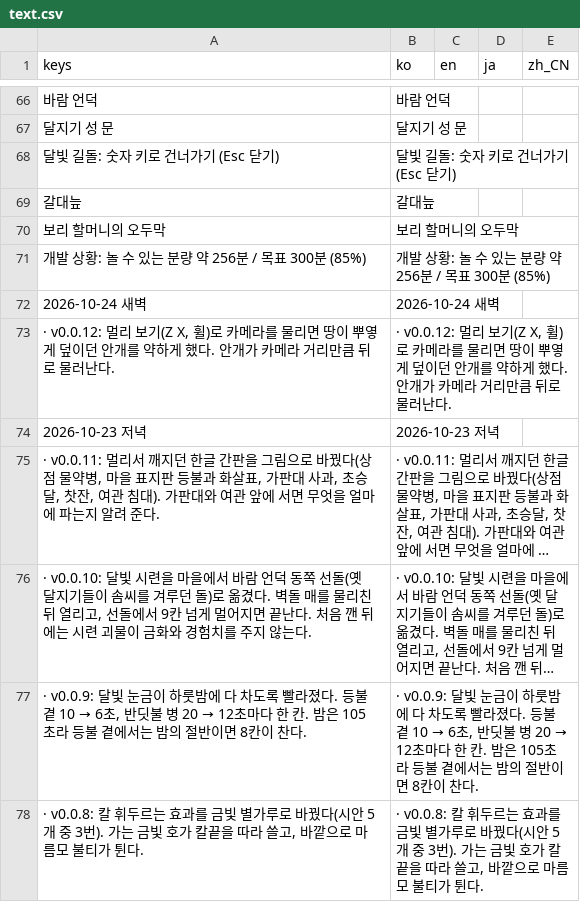
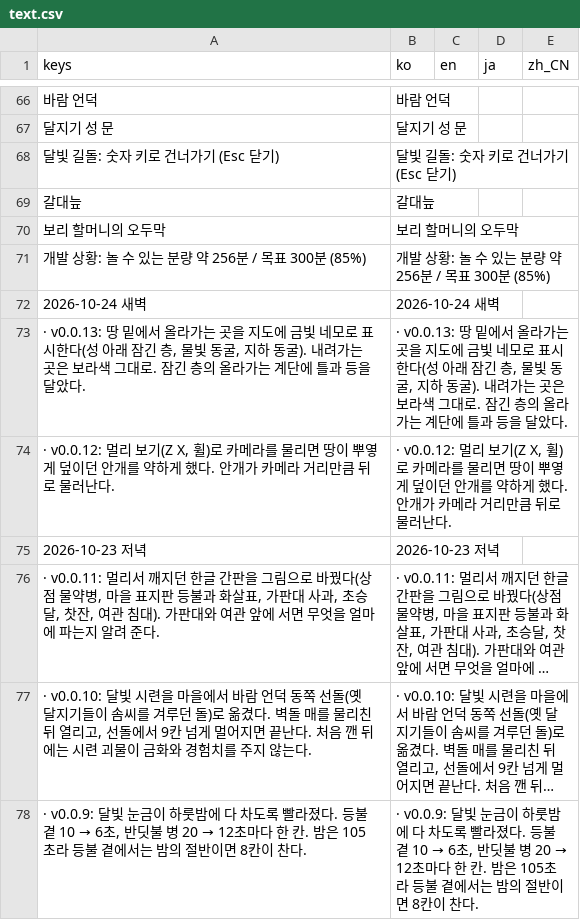
Before and after one commit to destory1984/oddity-of-the-wilds, a CSV file: godot/i18n/text.csv, drawn as a sheet; only a part is shown, gaps mark what is left out; the shorter side is filled out with more unchanged rows; long unchanged cells end in …; the diff names each change by its address in the sheet, - before the commit and + after, or states it on an @@ line.

```diff
--- a/godot/i18n/text.csv
+++ b/godot/i18n/text.csv
+row 73: · v0.0.13: 땅 밑에서 올라가는 곳을 지도에 금빛 네모로 표시한다(성 아래 잠긴 층, 물빛 동굴, 지하 동굴). 내려가는 곳은 보라색 그대로. 잠긴 층의 올라가는 계단에 틀과 등을 달았다. | · v0.0.13: 땅 밑에서 올라가는 곳을 지도에 금빛 네모로 표시한다(성 아래 잠긴 층, 물빛 동굴, 지하 동굴). 내려가는 곳은 보라색 그대로. 잠긴 층의 올라가는 계단에 틀과 등을 달았다.
```
Also changed, not shown: 8 other files.
